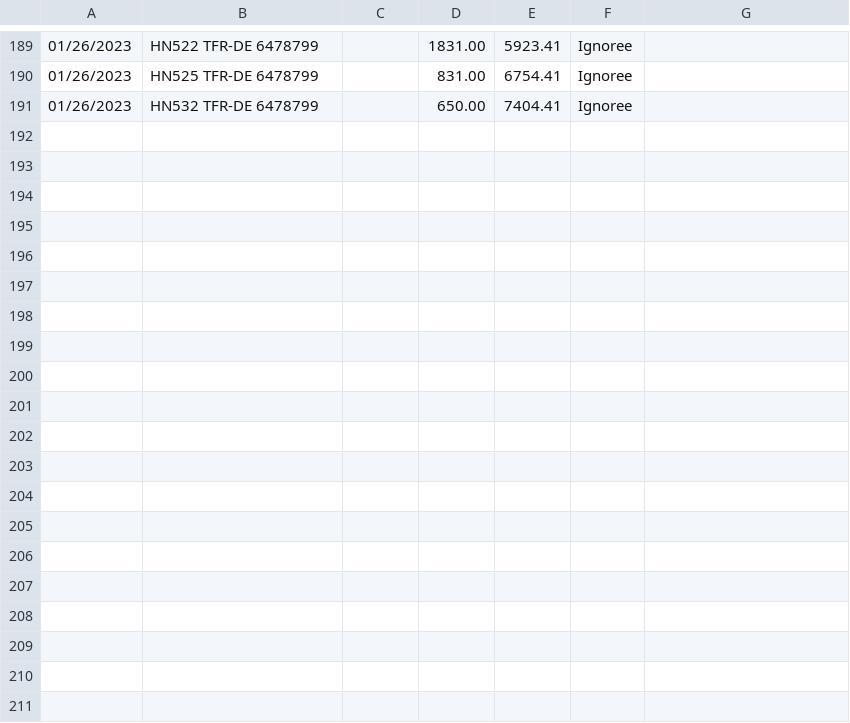
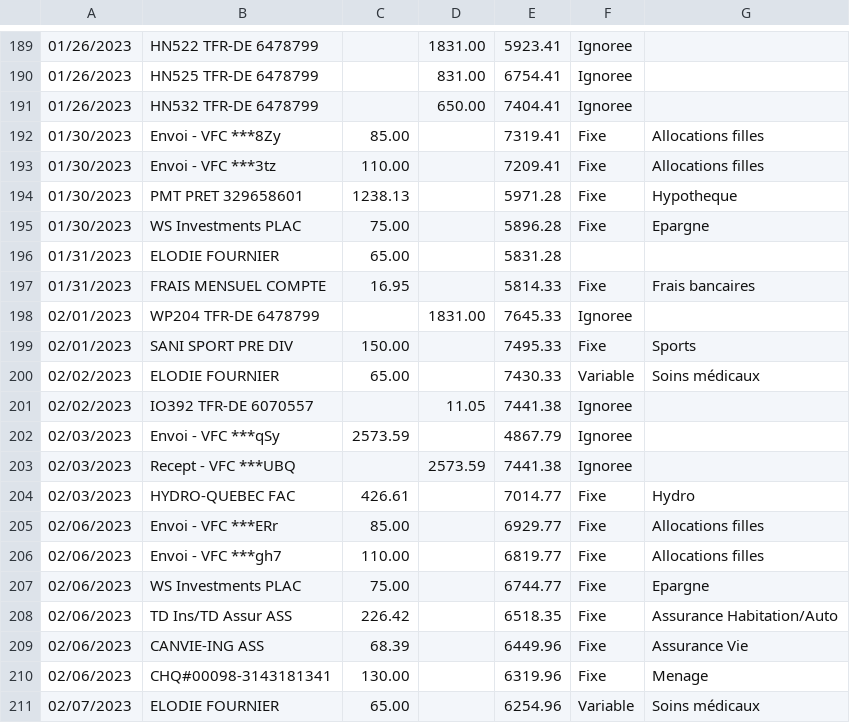
Before and after one commit to bercy46/TabulaPreProcessor, a CSV file: src/main/resources/accountactivity6479221.csv, drawn as a sheet; only a part is shown, gaps mark what is left out; the diff names each change by its address in the sheet, - before the commit and + after, or states it on an @@ line.

```diff
--- a/src/main/resources/accountactivity6479221.csv
+++ b/src/main/resources/accountactivity6479221.csv
+row 192: 01/30/2023 | Envoi - VFC ***8Zy | 85.00 |  | 7319.41 | Fixe | Allocations filles
+row 193: 01/30/2023 | Envoi - VFC ***3tz | 110.00 |  | 7209.41 | Fixe | Allocations filles
+row 194: 01/30/2023 | PMT PRET 329658601 | 1238.13 |  | 5971.28 | Fixe | Hypotheque
+row 195: 01/30/2023 | WS Investments PLAC | 75.00 |  | 5896.28 | Fixe | Epargne
+row 196: 01/31/2023 | ELODIE FOURNIER | 65.00 |  | 5831.28
+row 197: 01/31/2023 | FRAIS MENSUEL COMPTE | 16.95 |  | 5814.33 | Fixe | Frais bancaires
+row 198: 02/01/2023 | WP204 TFR-DE 6478799 |  | 1831.00 | 7645.33 | Ignoree
+row 199: 02/01/2023 | SANI SPORT PRE DIV | 150.00 |  | 7495.33 | Fixe | Sports
+row 200: 02/02/2023 | ELODIE FOURNIER | 65.00 |  | 7430.33 | Variable | Soins médicaux
+row 201: 02/02/2023 | IO392 TFR-DE 6070557 |  | 11.05 | 7441.38 | Ignoree
+row 202: 02/03/2023 | Envoi - VFC ***qSy | 2573.59 |  | 4867.79 | Ignoree
+row 203: 02/03/2023 | Recept - VFC ***UBQ |  | 2573.59 | 7441.38 | Ignoree
+row 204: 02/03/2023 | HYDRO-QUEBEC FAC | 426.61 |  | 7014.77 | Fixe | Hydro
+row 205: 02/06/2023 | Envoi - VFC ***ERr | 85.00 |  | 6929.77 | Fixe | Allocations filles
+row 206: 02/06/2023 | Envoi - VFC ***gh7 | 110.00 |  | 6819.77 | Fixe | Allocations filles
+row 207: 02/06/2023 | WS Investments PLAC | 75.00 |  | 6744.77 | Fixe | Epargne
+row 208: 02/06/2023 | TD Ins/TD Assur ASS | 226.42 |  | 6518.35 | Fixe | Assurance Habitation/Auto
+row 209: 02/06/2023 | CANVIE-ING ASS | 68.39 |  | 6449.96 | Fixe | Assurance Vie
+row 210: 02/06/2023 | CHQ#00098-3143181341 | 130.00 |  | 6319.96 | Fixe | Menage
+row 211: 02/07/2023 | ELODIE FOURNIER | 65.00 |  | 6254.96 | Variable | Soins médicaux
```
Also changed, not shown: src/main/resources/accountactivity3296586.csv, src/main/resources/accountactivity6478799.csv, 4 other files.
